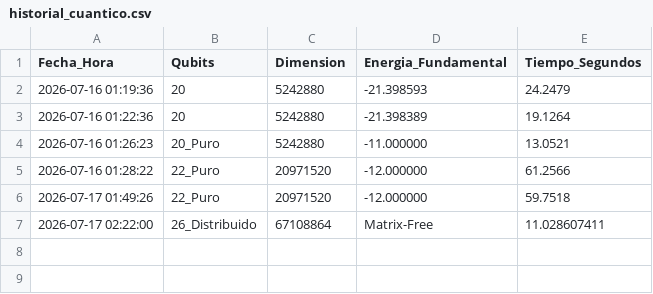
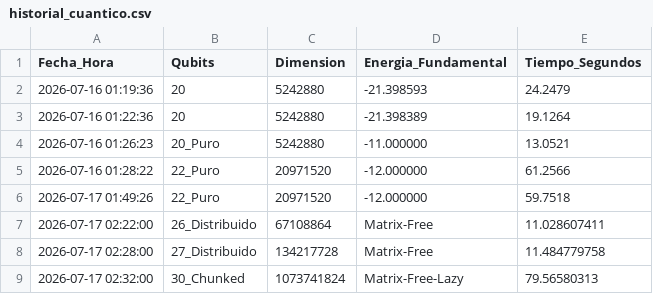
Before and after one commit to sjhallo07/quantum_api_mermin_perez, a CSV file: historial_cuantico.csv, drawn as a sheet; the diff names each change by its address in the sheet, - before the commit and + after, or states it on an @@ line.

Commit message:
👑 Récord Absoluto: 30 Qubits Matrix-Free (1.07 Billones de estados) procesados en 79.56s sin OOM

```diff
--- a/historial_cuantico.csv
+++ b/historial_cuantico.csv
+row 8: 2026-07-17 02:28:00 | 27_Distribuido | 134217728 | Matrix-Free | 11.484779758
+row 9: 2026-07-17 02:32:00 | 30_Chunked | 1073741824 | Matrix-Free-Lazy | 79.56580313
```
Also changed, not shown: 2 other files.
